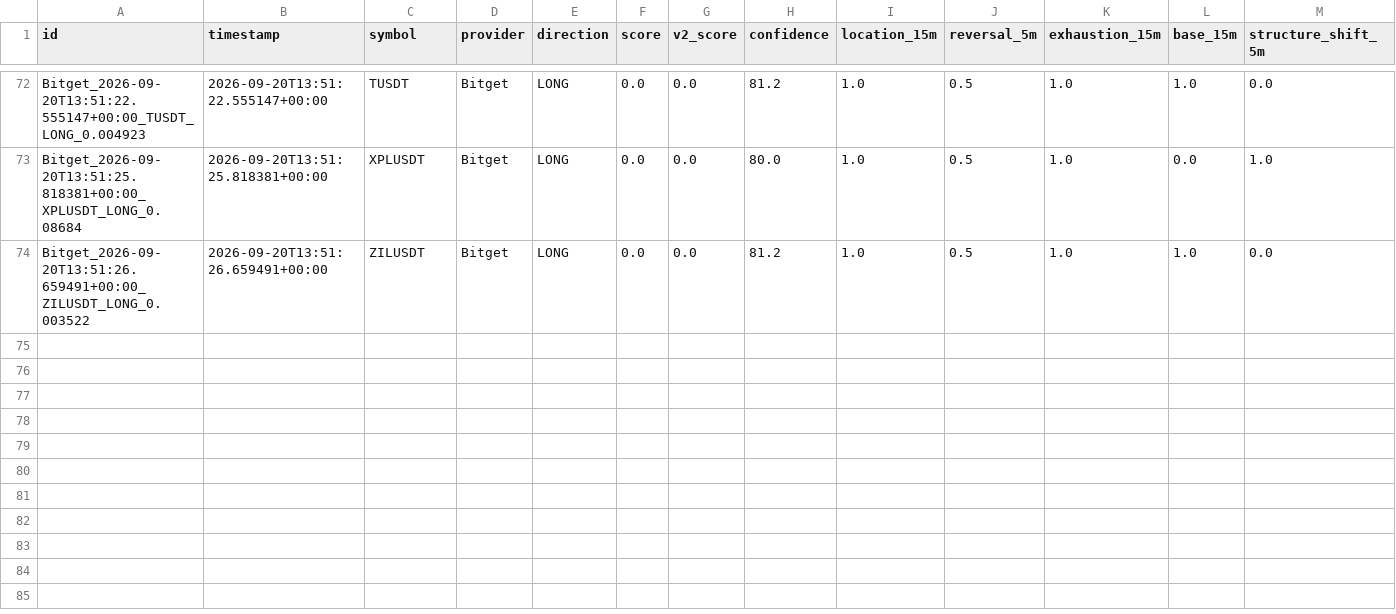
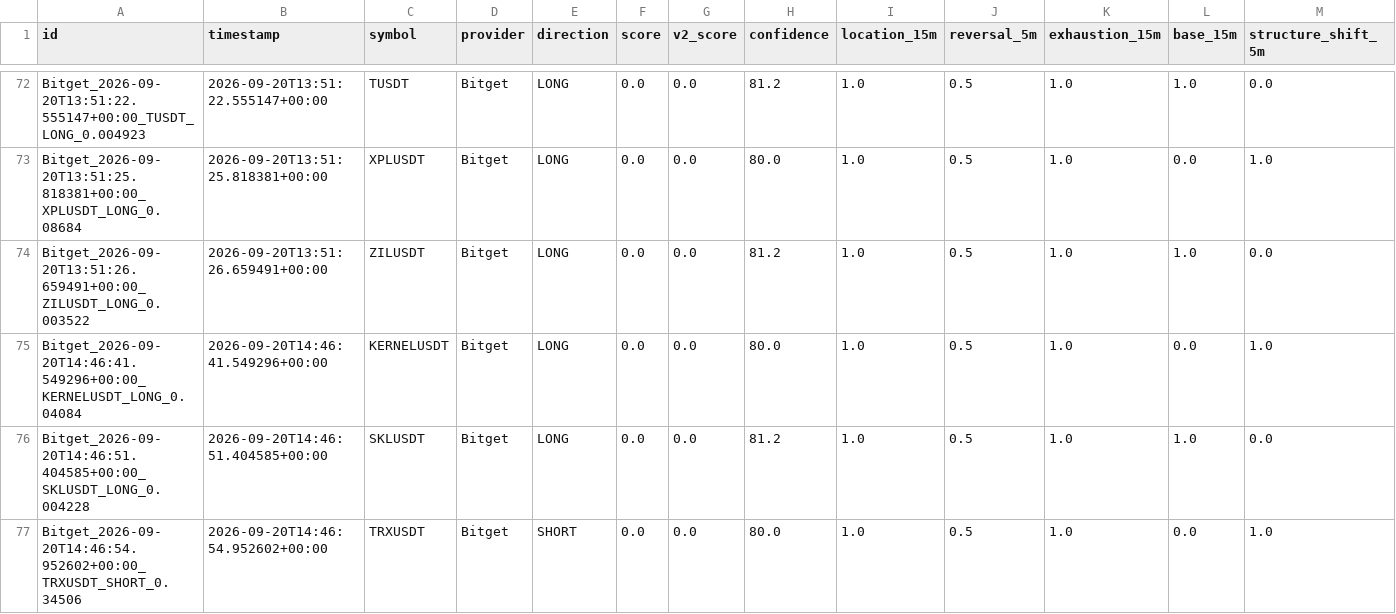
Before and after one commit to KikikJourney/Crypto-Scanner, a CSV file: data/scalping_action_history.csv, drawn as a sheet; only a part is shown, gaps mark what is left out; rows hold the shown columns only; the diff names each change by its address in the sheet, - before the commit and + after, or states it on an @@ line.

```diff
--- a/data/scalping_action_history.csv
+++ b/data/scalping_action_history.csv
+row 75: Bitget_2026-09-20T14:46:41.549296+00:00_KERNELUSDT_LONG_0.04084 | 2026-09-20T14:46:41.549296+00:00 | KERNELUSDT | Bitget | LONG | 0.0 | 0.0 | 80.0 | 1.0 | 0.5 | 1.0 | 0.0 | 1.0
+row 76: Bitget_2026-09-20T14:46:51.404585+00:00_SKLUSDT_LONG_0.004228 | 2026-09-20T14:46:51.404585+00:00 | SKLUSDT | Bitget | LONG | 0.0 | 0.0 | 81.2 | 1.0 | 0.5 | 1.0 | 1.0 | 0.0
+row 77: Bitget_2026-09-20T14:46:54.952602+00:00_TRXUSDT_SHORT_0.34506 | 2026-09-20T14:46:54.952602+00:00 | TRXUSDT | Bitget | SHORT | 0.0 | 0.0 | 80.0 | 1.0 | 0.5 | 1.0 | 0.0 | 1.0
```
Also changed, not shown: data/actionable_signals.csv, data/scalping_forward_test.csv, 6 other files.
